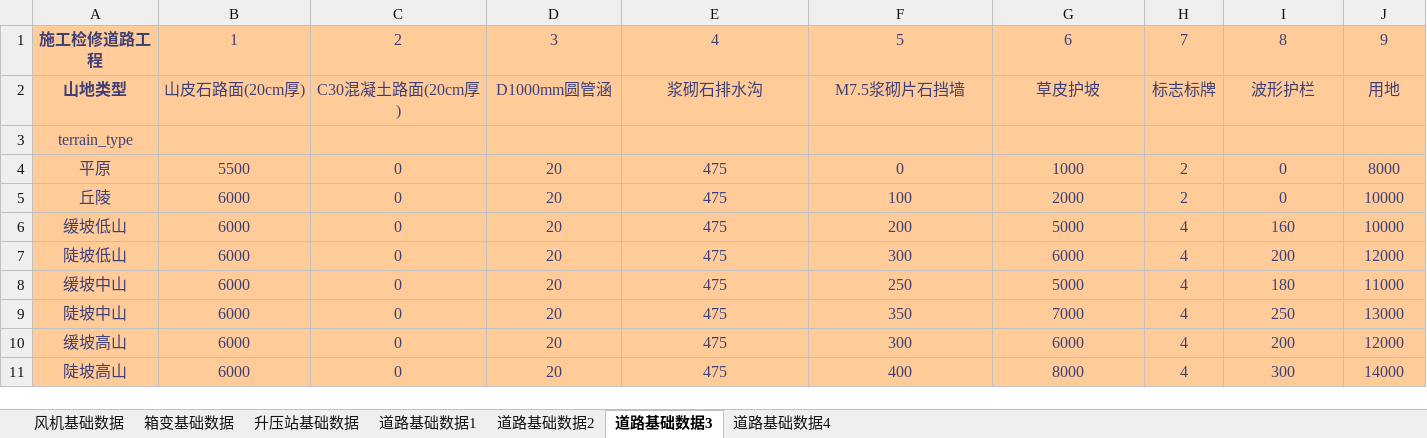
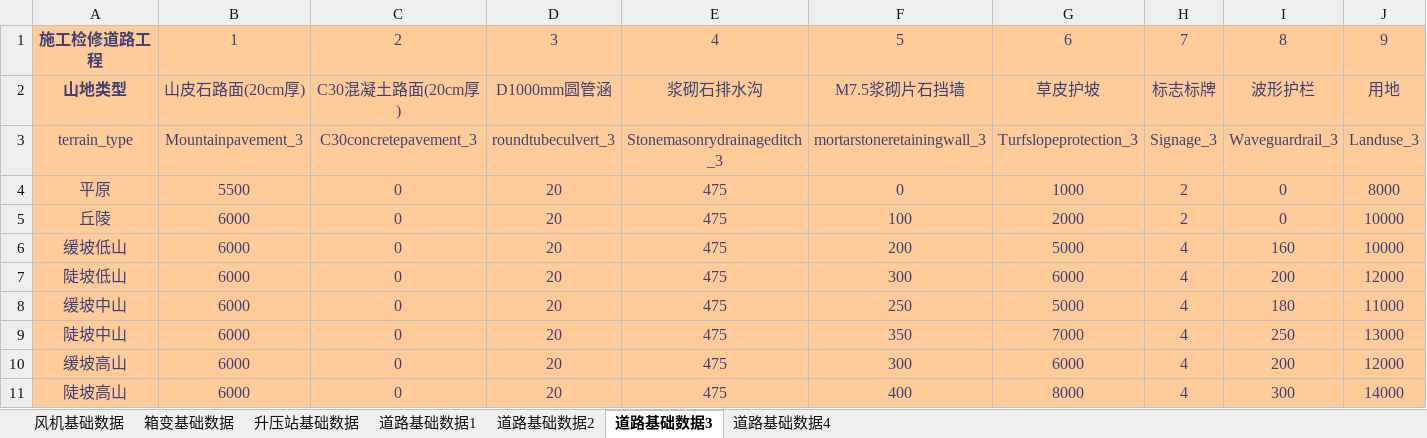
Before and after one commit to zhanglang1860/Odoo_addons_NB, an Excel workbook: autocrword/models/chapter_8/chapter8database.xlsx, sheet 道路基础数据3, drawn as a sheet; only a part is shown; values as stored, in another font and other column widths than the file's, no borders; the diff covers the shown part only; the diff names each change by its address in the sheet, - before the commit and + after, or states it on an @@ line.

```diff
--- a/autocrword/models/chapter_8/chapter8database.xlsx (sheet 道路基础数据3)
+++ b/autocrword/models/chapter_8/chapter8database.xlsx (sheet 道路基础数据3)
-B3: (empty)
+B3: Mountainpavement_3
-C3: (empty)
+C3: C30concretepavement_3
-D3: (empty)
+D3: roundtubeculvert_3
-E3: (empty)
+E3: Stonemasonrydrainageditch_3
-F3: (empty)
+F3: mortarstoneretainingwall_3
-G3: (empty)
+G3: Turfslopeprotection_3
-H3: (empty)
+H3: Signage_3
-I3: (empty)
+I3: Waveguardrail_3
-J3: (empty)
+J3: Landuse_3
```
Also changed, not shown: 4 edited cells elsewhere in this sheet, sheet 道路基础数据2, sheet 道路基础数据1, sheet 道路基础数据4, 1 other file.
